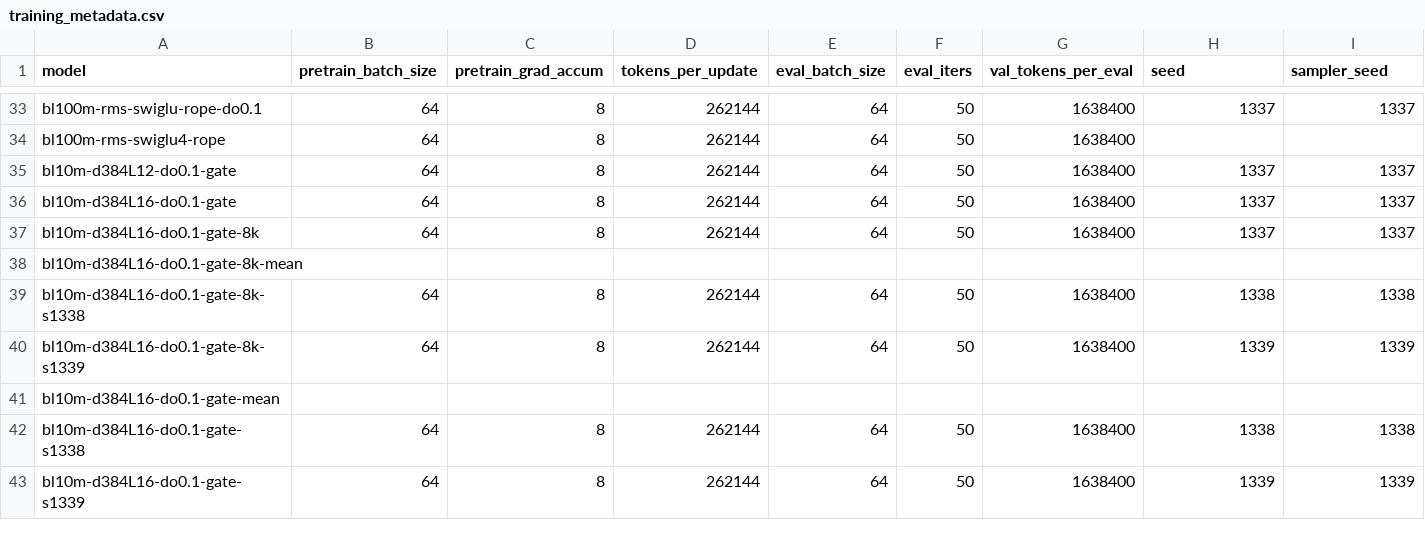
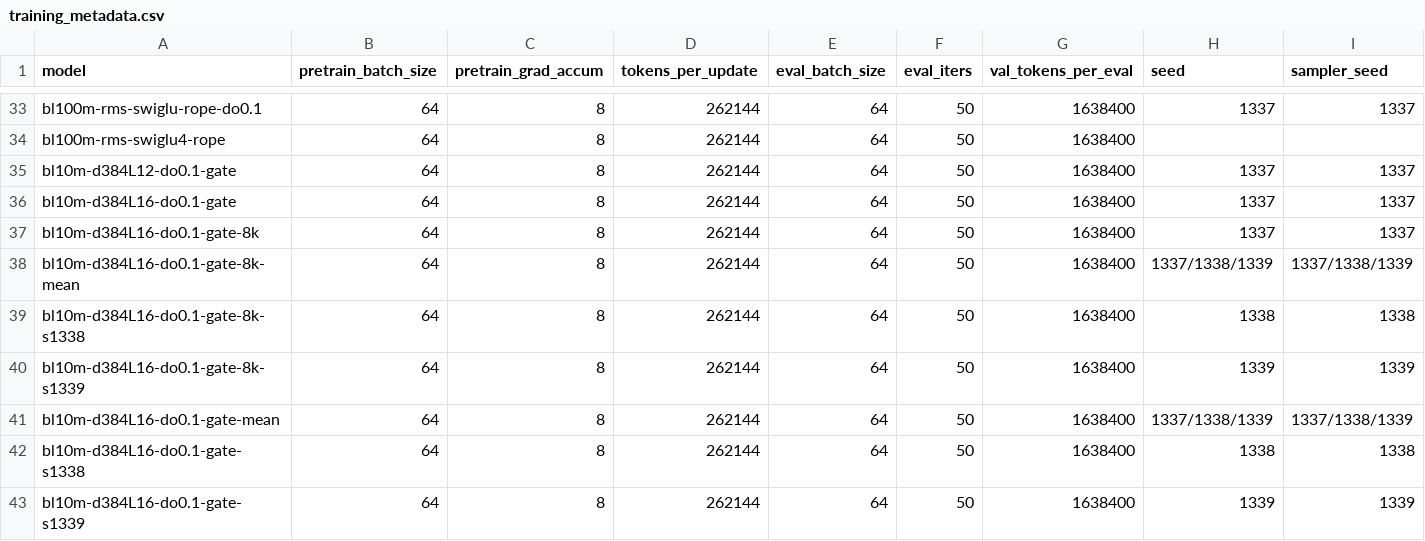
Before and after one commit to YpLarryWang/nanoGPT, a CSV file: eval/results/training_metadata.csv, drawn as a sheet; only a part is shown, gaps mark what is left out; the diff covers the shown part only; the diff names each change by its address in the sheet, - before the commit and + after, or states it on an @@ line.

```diff
--- a/eval/results/training_metadata.csv
+++ b/eval/results/training_metadata.csv
-B38 (pretrain_batch_size): (empty)
+B38 (pretrain_batch_size): 64
-C38 (pretrain_grad_accum): (empty)
+C38 (pretrain_grad_accum): 8
-D38 (tokens_per_update): (empty)
+D38 (tokens_per_update): 262144
-E38 (eval_batch_size): (empty)
+E38 (eval_batch_size): 64
-F38 (eval_iters): (empty)
+F38 (eval_iters): 50
-G38 (val_tokens_per_eval): (empty)
+G38 (val_tokens_per_eval): 1638400
-H38 (seed): (empty)
+H38 (seed): 1337/1338/1339
-I38 (sampler_seed): (empty)
+I38 (sampler_seed): 1337/1338/1339
-B41 (pretrain_batch_size): (empty)
+B41 (pretrain_batch_size): 64
-C41 (pretrain_grad_accum): (empty)
+C41 (pretrain_grad_accum): 8
-D41 (tokens_per_update): (empty)
+D41 (tokens_per_update): 262144
-E41 (eval_batch_size): (empty)
+E41 (eval_batch_size): 64
-F41 (eval_iters): (empty)
+F41 (eval_iters): 50
-G41 (val_tokens_per_eval): (empty)
+G41 (val_tokens_per_eval): 1638400
-H41 (seed): (empty)
+H41 (seed): 1337/1338/1339
-I41 (sampler_seed): (empty)
+I41 (sampler_seed): 1337/1338/1339
```
Also changed, not shown: 29 edited cells elsewhere in this file, eval/results/all_runs.csv, 1 other file.
